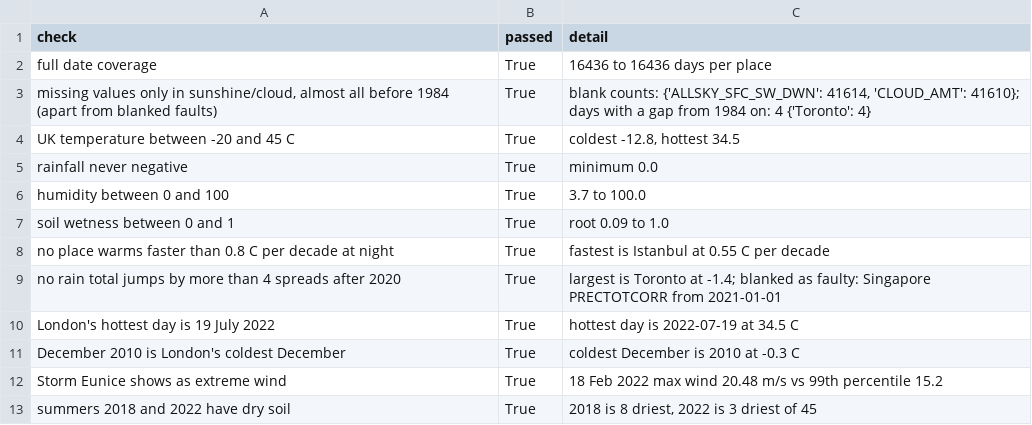
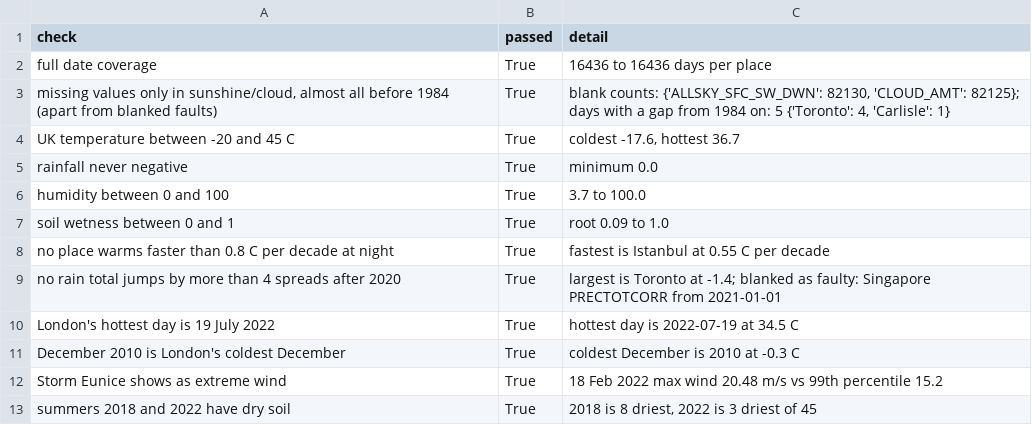
Before and after one commit to NaveenHerath/Mostly-Significant, a CSV file: data-generation/data/clean/data_checks.csv, drawn as a sheet.

```diff
--- a/data-generation/data/clean/data_checks.csv
+++ b/data-generation/data/clean/data_checks.csv
@@ -2,4 +2,4 @@ check,passed,detail
 full date coverage,True,16436 to 16436 days per place
-"missing values only in sunshine/cloud, almost all before 1984 (apart from blanked faults)",True,"blank counts: {'ALLSKY_SFC_SW_DWN': 41614, 'CLOUD_AMT': 41610}; days with a gap from 1984 on: 4 {'Toronto': 4}"
-UK temperature between -20 and 45 C,True,"coldest -12.8, hottest 34.5"
+"missing values only in sunshine/cloud, almost all before 1984 (apart from blanked faults)",True,"blank counts: {'ALLSKY_SFC_SW_DWN': 82130, 'CLOUD_AMT': 82125}; days with a gap from 1984 on: 5 {'Toronto': 4, 'Carlisle': 1}"
+UK temperature between -20 and 45 C,True,"coldest -17.6, hottest 36.7"
 rainfall never negative,True,minimum 0.0
```
Also changed, not shown: data-generation/data/results/outlook_checks.csv, data-generation/data/results/thresholds.csv, 13 other files.
